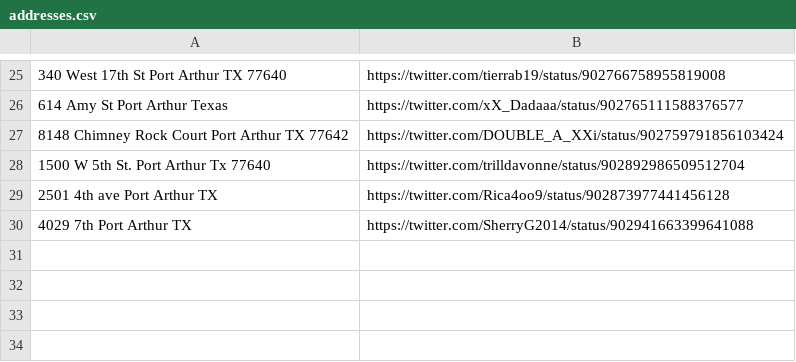
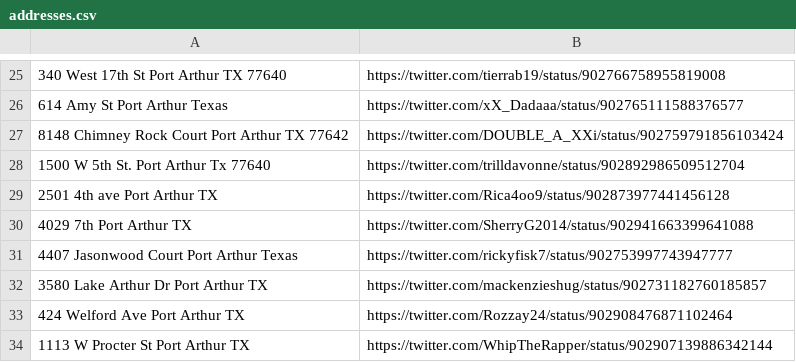
Before and after one commit to joshbegley/port-arthur-addresses, a CSV file: addresses.csv, drawn as a sheet; only a part is shown, gaps mark what is left out; the diff names each change by its address in the sheet, - before the commit and + after, or states it on an @@ line.

Commit message:
more addresses

```diff
--- a/addresses.csv
+++ b/addresses.csv
+row 31: 4407 Jasonwood Court Port Arthur Texas | https://twitter.com/rickyfisk7/status/902753997743947777
+row 32: 3580 Lake Arthur Dr Port Arthur TX | https://twitter.com/mackenzieshug/status/902731182760185857
+row 33: 424 Welford Ave Port Arthur TX | https://twitter.com/Rozzay24/status/902908476871102464
+row 34: 1113 W Procter St Port Arthur TX | https://twitter.com/WhipTheRapper/status/902907139886342144
```
